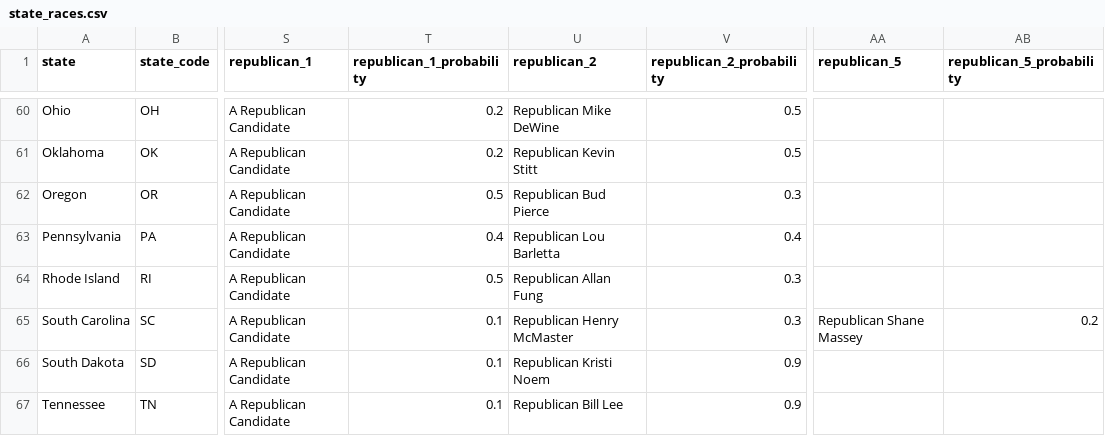
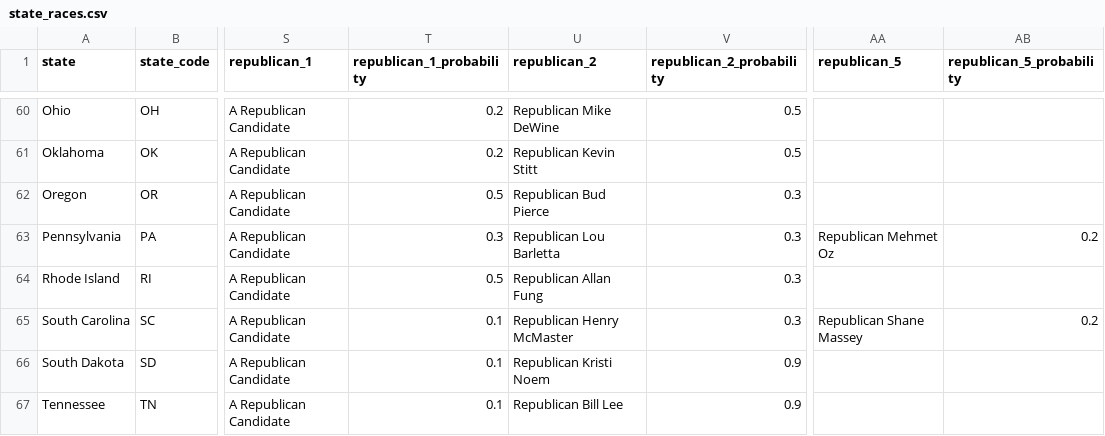
Before and after one commit to carnival-farmer/data, a CSV file: state_races.csv, drawn as a sheet; only a part is shown, gaps mark what is left out; the diff names each change by its address in the sheet, - before the commit and + after, or states it on an @@ line.

Commit message:
Updating data

```diff
--- a/state_races.csv
+++ b/state_races.csv
-T63 (republican_1_probability): 0.4
+T63 (republican_1_probability): 0.3
-V63 (republican_2_probability): 0.4
+V63 (republican_2_probability): 0.3
-AA63 (republican_5): (empty)
+AA63 (republican_5): Republican Mehmet Oz
-AB63 (republican_5_probability): (empty)
+AB63 (republican_5_probability): 0.2
```
